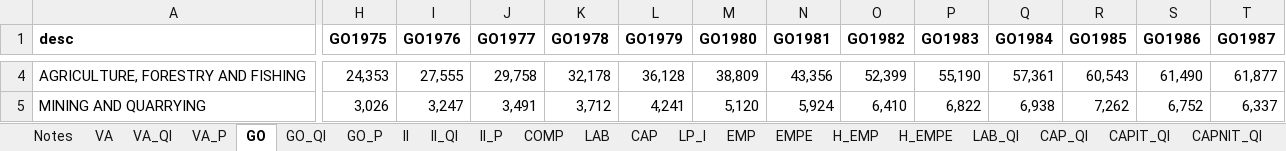
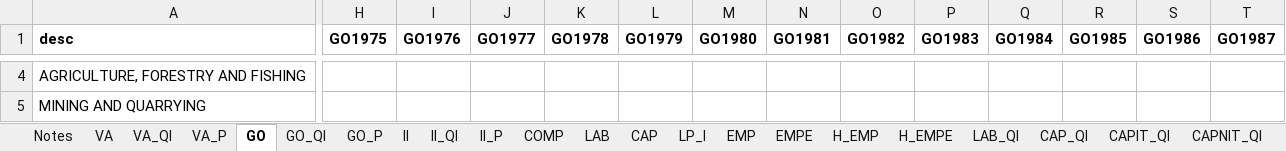
Before and after one commit to erikmnielsen/Speciale-oecon, an Excel workbook: Data/FR_output_17ii.xlsx, sheet GO, drawn as a sheet; only a part is shown, gaps mark what is left out; values as stored, in another font and other column widths than the file's, no borders; the diff covers the shown part only; the diff names each change by its address in the sheet, - before the commit and + after, or states it on an @@ line.

```diff
--- a/Data/FR_output_17ii.xlsx (sheet GO)
+++ b/Data/FR_output_17ii.xlsx (sheet GO)
-H4 (GO1975): 24,353
+H4 (GO1975): (empty)
-I4 (GO1976): 27,555
+I4 (GO1976): (empty)
-J4 (GO1977): 29,758
+J4 (GO1977): (empty)
-K4 (GO1978): 32,178
+K4 (GO1978): (empty)
-L4 (GO1979): 36,128
+L4 (GO1979): (empty)
-M4 (GO1980): 38,809
+M4 (GO1980): (empty)
-N4 (GO1981): 43,356
+N4 (GO1981): (empty)
-O4 (GO1982): 52,399
+O4 (GO1982): (empty)
-P4 (GO1983): 55,190
+P4 (GO1983): (empty)
-Q4 (GO1984): 57,361
+Q4 (GO1984): (empty)
-R4 (GO1985): 60,543
+R4 (GO1985): (empty)
-S4 (GO1986): 61,490
+S4 (GO1986): (empty)
-T4 (GO1987): 61,877
+T4 (GO1987): (empty)
-H5 (GO1975): 3,026
+H5 (GO1975): (empty)
-I5 (GO1976): 3,247
+I5 (GO1976): (empty)
-J5 (GO1977): 3,491
+J5 (GO1977): (empty)
-K5 (GO1978): 3,712
+K5 (GO1978): (empty)
-L5 (GO1979): 4,241
+L5 (GO1979): (empty)
-M5 (GO1980): 5,120
+M5 (GO1980): (empty)
-N5 (GO1981): 5,924
+N5 (GO1981): (empty)
-O5 (GO1982): 6,410
+O5 (GO1982): (empty)
-P5 (GO1983): 6,822
+P5 (GO1983): (empty)
-Q5 (GO1984): 6,938
+Q5 (GO1984): (empty)
-R5 (GO1985): 7,262
+R5 (GO1985): (empty)
-S5 (GO1986): 6,752
+S5 (GO1986): (empty)
-T5 (GO1987): 6,337
+T5 (GO1987): (empty)
```
Also changed, not shown: 694 edited cells elsewhere in this sheet, Data/LT_output_17ii.xlsx, Data/LV_output_17ii.xlsx.
